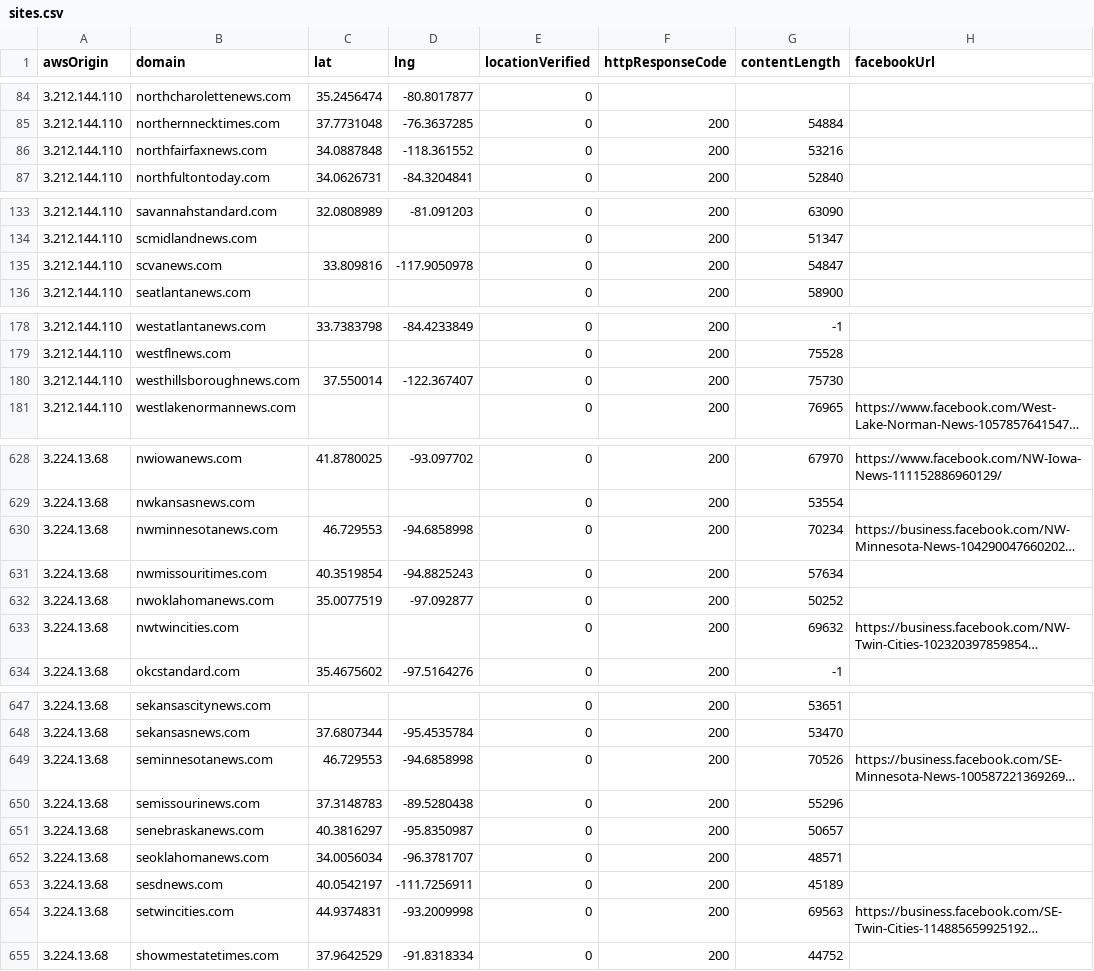
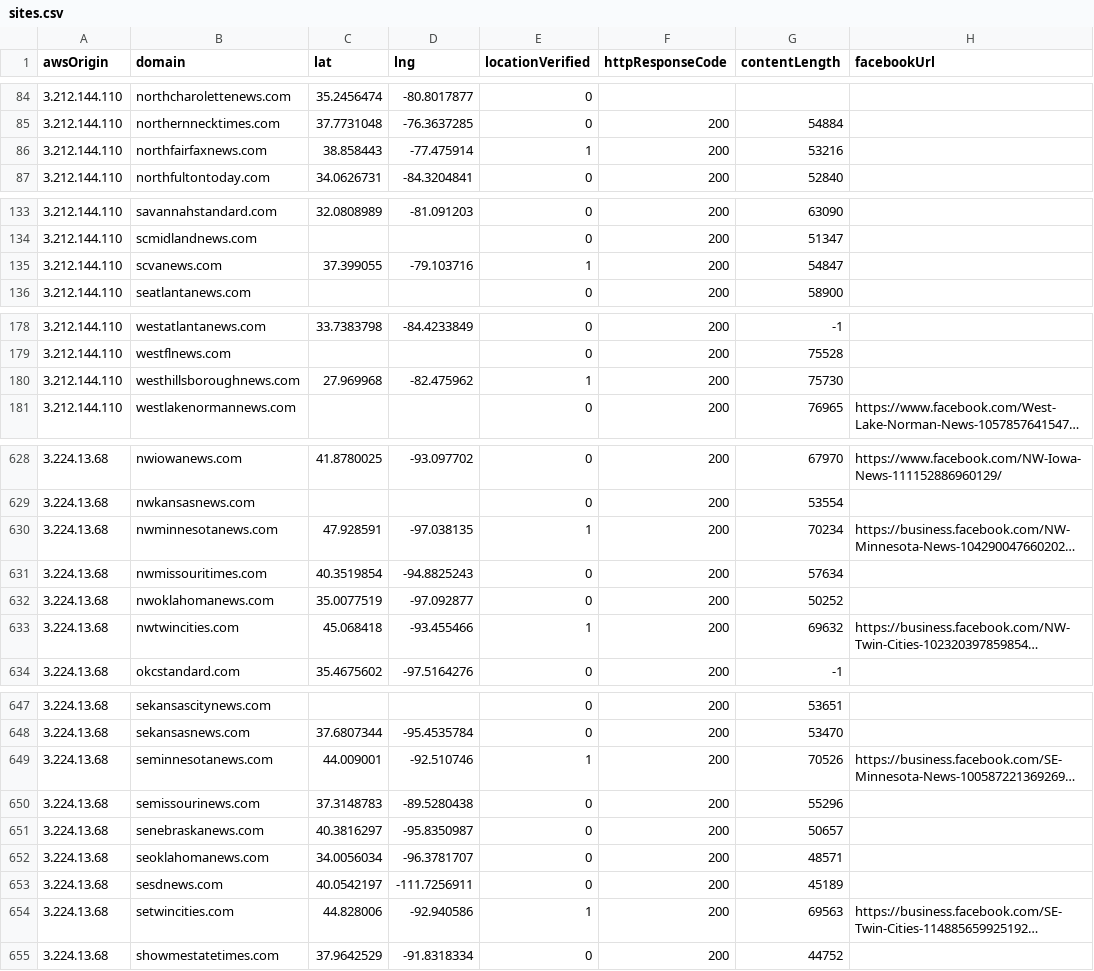
Before and after one commit to MassMove/AttackVectors, a CSV file: LocalJournals/sites.csv, drawn as a sheet; only a part is shown, gaps mark what is left out; long unchanged cells end in …; the diff covers the shown part only; the diff names each change by its address in the sheet, - before the commit and + after, or states it on an @@ line.

```diff
--- a/LocalJournals/sites.csv
+++ b/LocalJournals/sites.csv
-C86 (lat): 34.0887848
+C86 (lat): 38.858443
-D86 (lng): -118.361552
+D86 (lng): -77.475914
-E86 (locationVerified): 0
+E86 (locationVerified): 1
-C135 (lat): 33.809816
+C135 (lat): 37.399055
-D135 (lng): -117.9050978
+D135 (lng): -79.103716
-E135 (locationVerified): 0
+E135 (locationVerified): 1
-C180 (lat): 37.550014
+C180 (lat): 27.969968
-D180 (lng): -122.367407
+D180 (lng): -82.475962
-E180 (locationVerified): 0
+E180 (locationVerified): 1
-C630 (lat): 46.729553
+C630 (lat): 47.928591
-D630 (lng): -94.6858998
+D630 (lng): -97.038135
-E630 (locationVerified): 0
+E630 (locationVerified): 1
-C633 (lat): (empty)
+C633 (lat): 45.068418
-D633 (lng): (empty)
+D633 (lng): -93.455466
-E633 (locationVerified): 0
+E633 (locationVerified): 1
-C649 (lat): 46.729553
+C649 (lat): 44.009001
-D649 (lng): -94.6858998
+D649 (lng): -92.510746
-E649 (locationVerified): 0
+E649 (locationVerified): 1
-C654 (lat): 44.9374831
+C654 (lat): 44.828006
-D654 (lng): -93.2009998
+D654 (lng): -92.940586
-E654 (locationVerified): 0
+E654 (locationVerified): 1
```
Also changed, not shown: 52 edited cells elsewhere in this file.
